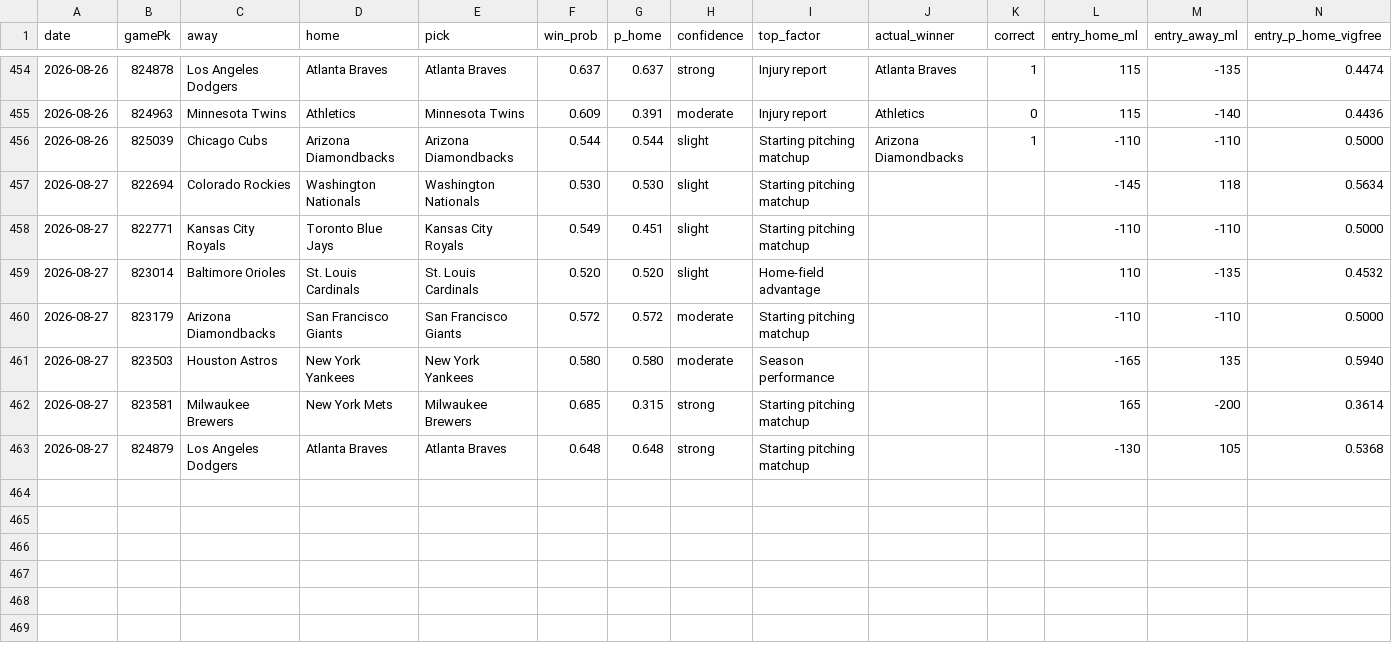
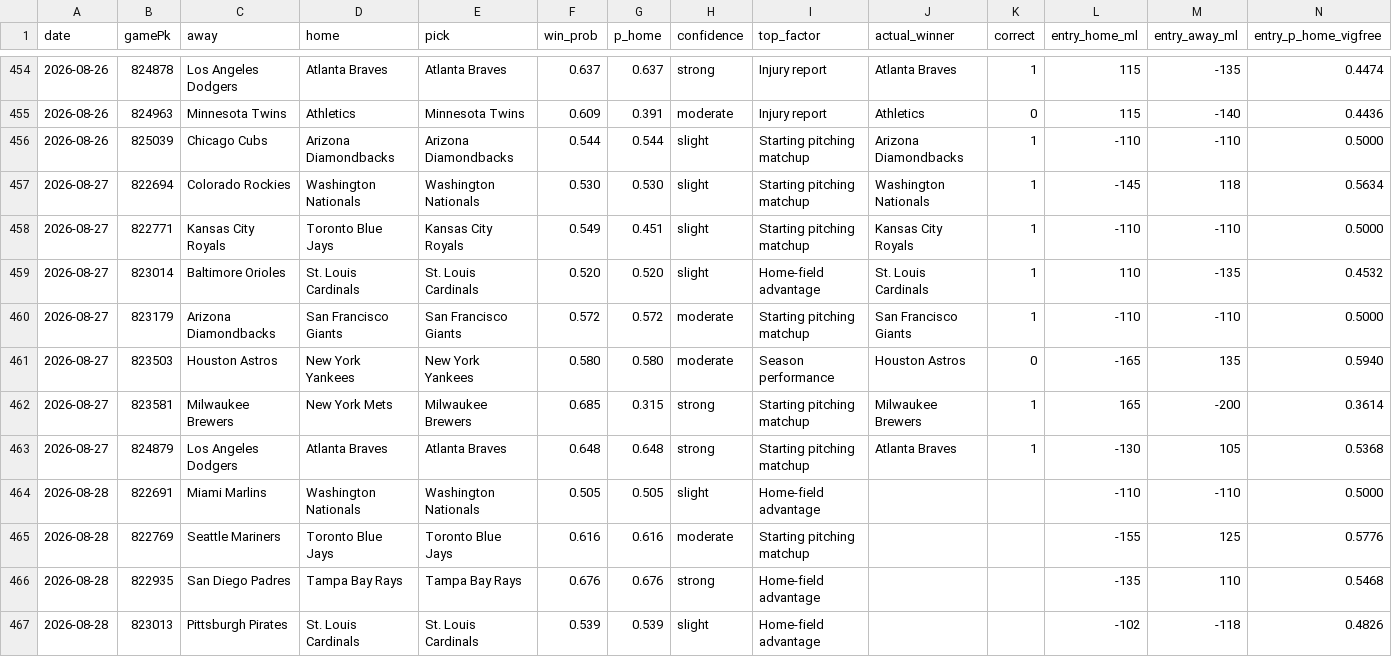
Before and after one commit to Holy23-pledge/mob-predictor, a CSV file: picks_log.csv, drawn as a sheet; only a part is shown, gaps mark what is left out; rows hold the shown columns only; the diff covers the shown part only; the diff names each change by its address in the sheet, - before the commit and + after, or states it on an @@ line.

Commit message:
Daily picks 2026-08-28

```diff
--- a/picks_log.csv
+++ b/picks_log.csv
-J457 (actual_winner): (empty)
+J457 (actual_winner): Washington Nationals
-K457:K460 (correct): (empty)
+K457:K460 (correct): 1
-J458 (actual_winner): (empty)
+J458 (actual_winner): Kansas City Royals
-J459 (actual_winner): (empty)
+J459 (actual_winner): St. Louis Cardinals
-J460 (actual_winner): (empty)
+J460 (actual_winner): San Francisco Giants
-J461 (actual_winner): (empty)
+J461 (actual_winner): Houston Astros
-K461 (correct): (empty)
+K461 (correct): 0
-J462 (actual_winner): (empty)
+J462 (actual_winner): Milwaukee Brewers
-K462:K463 (correct): (empty)
+K462:K463 (correct): 1
-J463 (actual_winner): (empty)
+J463 (actual_winner): Atlanta Braves
+row 464: 2026-08-28 | 822691 | Miami Marlins | Washington Nationals | Washington Nationals | 0.505 | 0.505 | slight | Home-field advantage |  |  | -110 | -110 | 0.5000
+row 465: 2026-08-28 | 822769 | Seattle Mariners | Toronto Blue Jays | Toronto Blue Jays | 0.616 | 0.616 | moderate | Starting pitching matchup |  |  | -155 | 125 | 0.5776
+row 466: 2026-08-28 | 822935 | San Diego Padres | Tampa Bay Rays | Tampa Bay Rays | 0.676 | 0.676 | strong | Home-field advantage |  |  | -135 | 110 | 0.5468
+row 467: 2026-08-28 | 823013 | Pittsburgh Pirates | St. Louis Cardinals | St. Louis Cardinals | 0.539 | 0.539 | slight | Home-field advantage |  |  | -102 | -118 | 0.4826
```
Also changed, not shown: 11 added rows elsewhere in this file, 17 other files.
